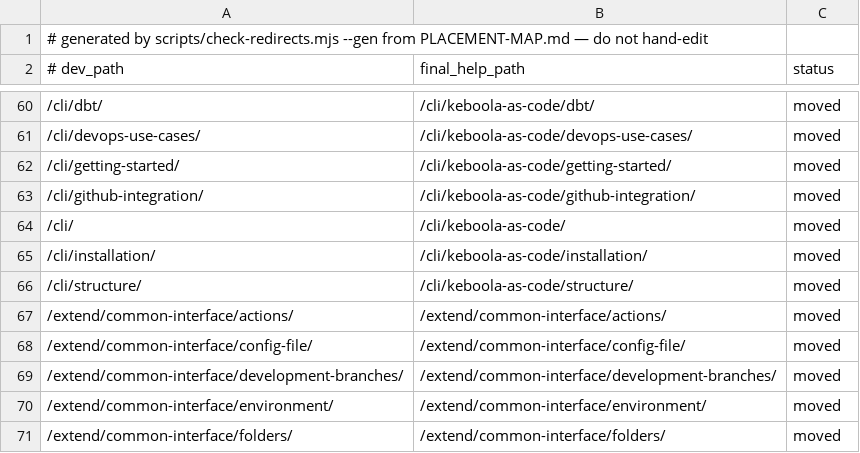
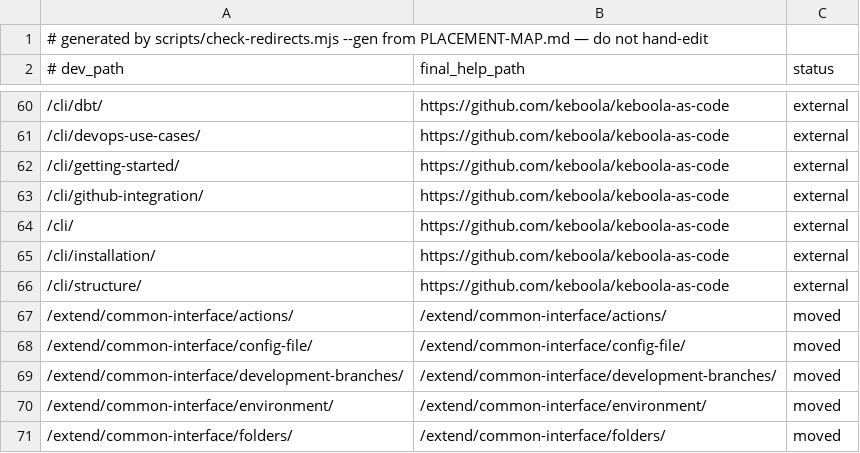
Before and after one commit to keboola/connection-docs, a TSV file: _data/redirects/dev-to-help.tsv, drawn as a sheet; only a part is shown, gaps mark what is left out; the diff covers the shown part only.

```diff
--- a/_data/redirects/dev-to-help.tsv
+++ b/_data/redirects/dev-to-help.tsv
@@ -60,8 +60,8 @@
-/cli/dbt/	/cli/keboola-as-code/dbt/	moved
-/cli/devops-use-cases/	/cli/keboola-as-code/devops-use-cases/	moved
-/cli/getting-started/	/cli/keboola-as-code/getting-started/	moved
-/cli/github-integration/	/cli/keboola-as-code/github-integration/	moved
-/cli/	/cli/keboola-as-code/	moved
-/cli/installation/	/cli/keboola-as-code/installation/	moved
-/cli/structure/	/cli/keboola-as-code/structure/	moved
+/cli/dbt/	https://github.com/keboola/keboola-as-code	external
+/cli/devops-use-cases/	https://github.com/keboola/keboola-as-code	external
+/cli/getting-started/	https://github.com/keboola/keboola-as-code	external
+/cli/github-integration/	https://github.com/keboola/keboola-as-code	external
+/cli/	https://github.com/keboola/keboola-as-code	external
+/cli/installation/	https://github.com/keboola/keboola-as-code	external
+/cli/structure/	https://github.com/keboola/keboola-as-code	external
 /extend/common-interface/actions/	/extend/common-interface/actions/	moved
```
Also changed, not shown: 104 edited cells elsewhere in this file, 2 other files.
